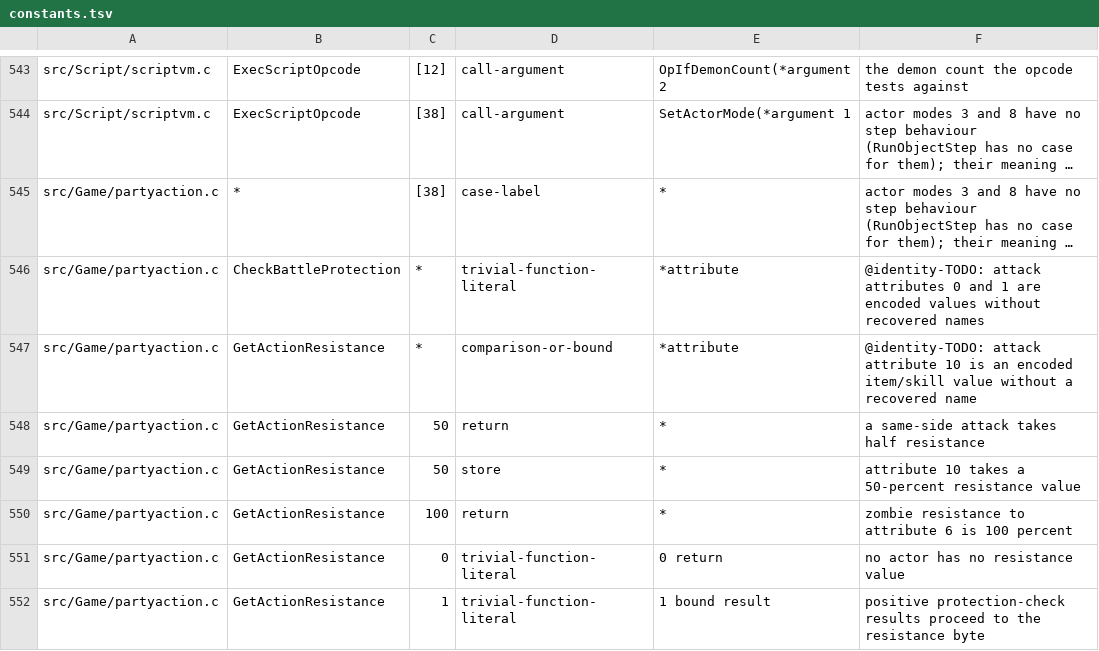
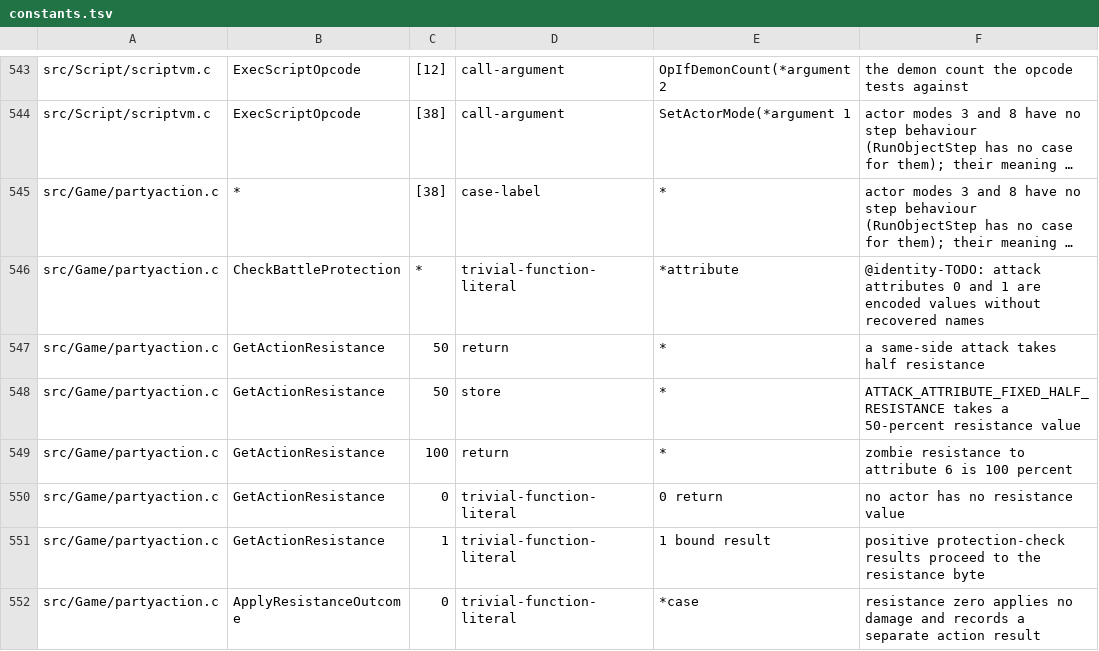
Before and after one commit to sushi-shi/giten-decomp, a TSV file: config/constants.tsv, drawn as a sheet; only a part is shown, gaps mark what is left out; the shorter side is filled out with more unchanged rows; long unchanged cells end in …; removed rows and columns are numbered as before the commit, all else as after; the diff names each change by its address in the sheet, - before the commit and + after, or states it on an @@ line.

Commit message:
constants: name fixed-resistance attack attribute

```diff
--- a/config/constants.tsv
+++ b/config/constants.tsv
-row 547: src/Game/partyaction.c | GetActionResistance | * | comparison-or-bound | *attribute | @identity-TODO: attack attribute 10 is an encoded item/skill value without a recovered name
-F548: attribute 10 takes a…
+F548: ATTACK_ATTRIBUTE_FIXED_HALF_RESISTANCE takes a…
```
Also changed, not shown: 3 other files.
